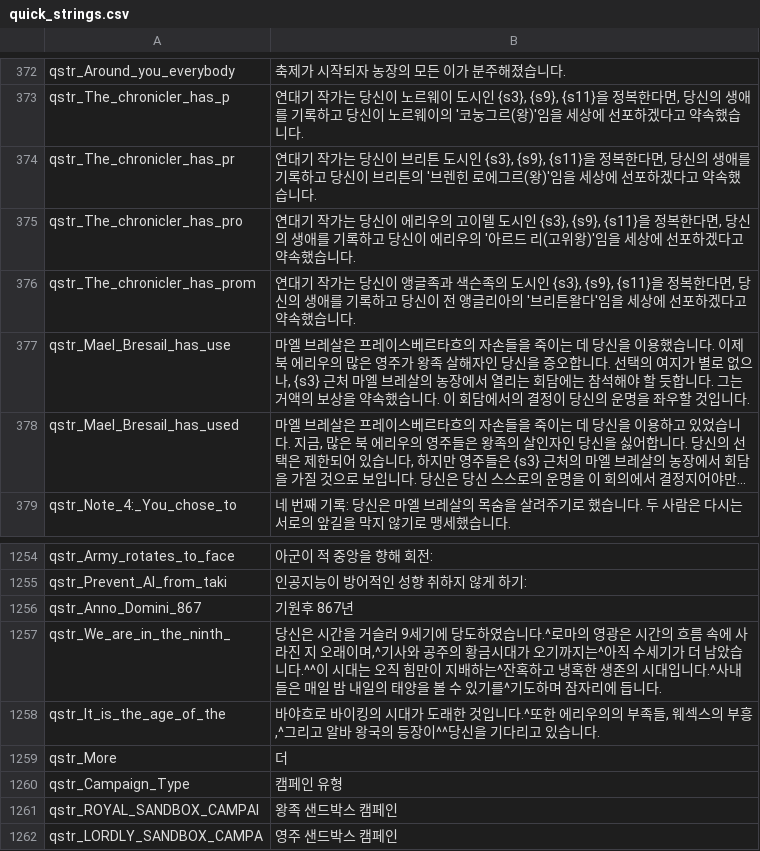
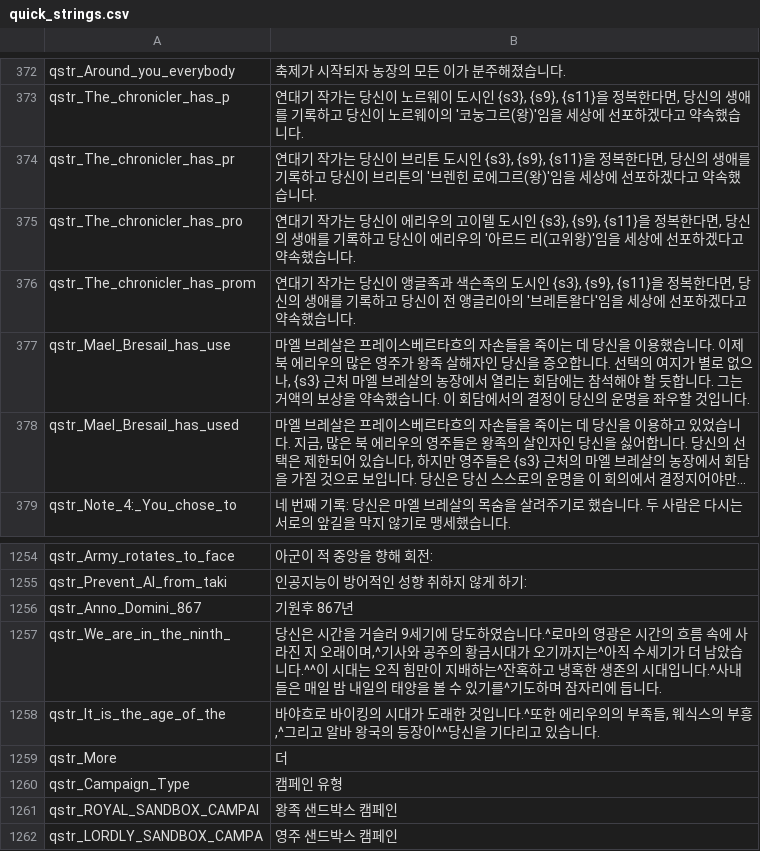
Before and after one commit to 21garam/MB_VikingConquest_R_Korean, a CSV file: languages/en/quick_strings.csv, drawn as a sheet; only a part is shown, gaps mark what is left out; long unchanged cells end in ….

```diff
--- a/languages/en/quick_strings.csv
+++ b/languages/en/quick_strings.csv
@@ -375,3 +375,3 @@ qstr_The_chronicler_has_pr|연대기 작가는 당신이 브리튼 도시인 {s3
 qstr_The_chronicler_has_pro|연대기 작가는 당신이 에리우의 고이델 도시인 {s3}, {s9}, {s11}을 정복한다면, 당신의 생애를 기록하고 당신이 에리우의 '아르드 리(고위왕)'임을 세상에 선포하겠다고 약속했습니다.
-qstr_The_chronicler_has_prom|연대기 작가는 당신이 앵글족과 색슨족의 도시인 {s3}, {s9}, {s11}을 정복한다면, 당신의 생애를 기록하고 당신이 전 앵글리아의 '브리튼왈다'임을 세상에 선포하겠다고 약속했습니다.
+qstr_The_chronicler_has_prom|연대기 작가는 당신이 앵글족과 색슨족의 도시인 {s3}, {s9}, {s11}을 정복한다면, 당신의 생애를 기록하고 당신이 전 앵글리아의 '브레튼왈다'임을 세상에 선포하겠다고 약속했습니다.
 qstr_Mael_Bresail_has_use|마엘 브레살은 프레이스베르타흐의 자손들을 죽이는 데 당신을 이용했습니다. 이제 북 에리우의 많은 영주가 왕족 살해자인 당신을 증오합니다. 선택의 여지가 별로 없으나, {s3} 근처 마엘 브레살의 농장에서 열리는 회담에는 참석해야 할 듯합니다. 그는 거액의 보상을 약속했습니다. 이 회담에서의 결정이 당신의 운명을 좌우할 것입니다.
@@ -1257,3 +1257,3 @@ qstr_Anno_Domini_867|기원후 867년
 qstr_We_are_in_the_ninth_|당신은 시간을 거슬러 9세기에 당도하였습니다.^로마의 영광은 시간의 흐름 속에 사라진 지 오래이며,^기사와 공주의 황금시대가 오기까지는^아직 수세기가 더 남았습니다.^^이 시대는 오직 힘만이 지배하는^잔혹하고 냉혹한 생존의 시대입니다.^사내들은 매일 밤 내일의 태양을 볼 수 있기를^기도하며 잠자리에 듭니다.
-qstr_It_is_the_age_of_the|바야흐로 바이킹의 시대가 도래한 것입니다.^또한 에리우의의 부족들, 웨섹스의 부흥,^그리고 알바 왕국의 등장이^^당신을 기다리고 있습니다.
+qstr_It_is_the_age_of_the|바야흐로 바이킹의 시대가 도래한 것입니다.^또한 에리우의의 부족들, 웨식스의 부흥,^그리고 알바 왕국의 등장이^^당신을 기다리고 있습니다.
 qstr_More|더
```
Also changed, not shown: languages/en/game_menus.csv, languages/en/game_strings.csv, 3 other files.
